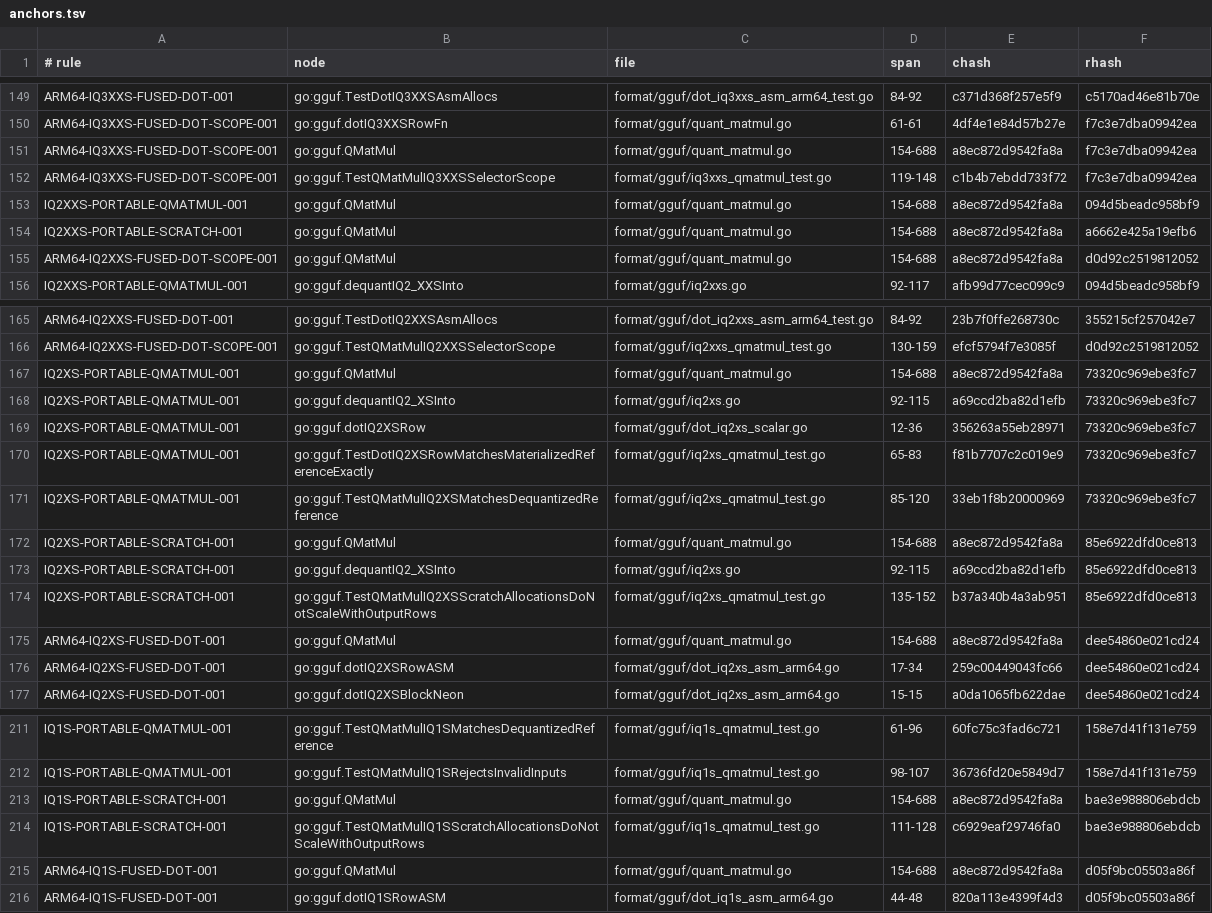
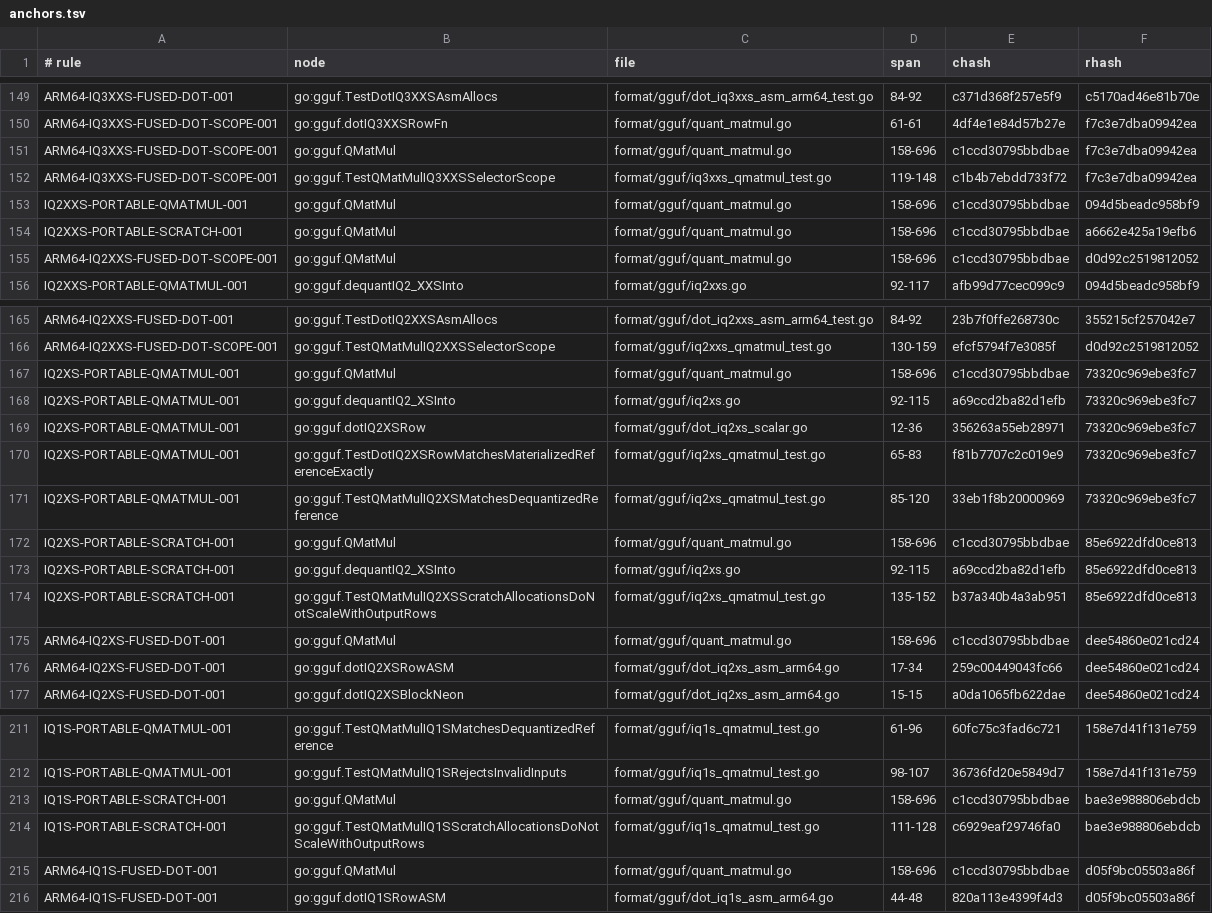
Before and after one commit to jxsl13/goai, a TSV file: .spectackle/anchors.tsv, drawn as a sheet; only a part is shown, gaps mark what is left out; the diff covers the shown part only.

```diff
--- a/.spectackle/anchors.tsv
+++ b/.spectackle/anchors.tsv
@@ -150,7 +150,7 @@ ARM64-IQ3XXS-FUSED-DOT-001	go:gguf.TestDotIQ3XXSAsmAllocs	format/gguf/dot_iq3xxs
 ARM64-IQ3XXS-FUSED-DOT-SCOPE-001	go:gguf.dotIQ3XXSRowFn	format/gguf/quant_matmul.go	61-61	4df4e1e84d57b27e	f7c3e7dba09942ea
-ARM64-IQ3XXS-FUSED-DOT-SCOPE-001	go:gguf.QMatMul	format/gguf/quant_matmul.go	154-688	a8ec872d9542fa8a	f7c3e7dba09942ea
+ARM64-IQ3XXS-FUSED-DOT-SCOPE-001	go:gguf.QMatMul	format/gguf/quant_matmul.go	158-696	c1ccd30795bbdbae	f7c3e7dba09942ea
 ARM64-IQ3XXS-FUSED-DOT-SCOPE-001	go:gguf.TestQMatMulIQ3XXSSelectorScope	format/gguf/iq3xxs_qmatmul_test.go	119-148	c1b4b7ebdd733f72	f7c3e7dba09942ea
-IQ2XXS-PORTABLE-QMATMUL-001	go:gguf.QMatMul	format/gguf/quant_matmul.go	154-688	a8ec872d9542fa8a	094d5beadc958bf9
-IQ2XXS-PORTABLE-SCRATCH-001	go:gguf.QMatMul	format/gguf/quant_matmul.go	154-688	a8ec872d9542fa8a	a6662e425a19efb6
-ARM64-IQ2XXS-FUSED-DOT-SCOPE-001	go:gguf.QMatMul	format/gguf/quant_matmul.go	154-688	a8ec872d9542fa8a	d0d92c2519812052
+IQ2XXS-PORTABLE-QMATMUL-001	go:gguf.QMatMul	format/gguf/quant_matmul.go	158-696	c1ccd30795bbdbae	094d5beadc958bf9
+IQ2XXS-PORTABLE-SCRATCH-001	go:gguf.QMatMul	format/gguf/quant_matmul.go	158-696	c1ccd30795bbdbae	a6662e425a19efb6
+ARM64-IQ2XXS-FUSED-DOT-SCOPE-001	go:gguf.QMatMul	format/gguf/quant_matmul.go	158-696	c1ccd30795bbdbae	d0d92c2519812052
 IQ2XXS-PORTABLE-QMATMUL-001	go:gguf.dequantIQ2_XXSInto	format/gguf/iq2xxs.go	92-117	afb99d77cec099c9	094d5beadc958bf9
@@ -166,3 +166,3 @@ ARM64-IQ2XXS-FUSED-DOT-001	go:gguf.TestDotIQ2XXSAsmAllocs	format/gguf/dot_iq2xxs
 ARM64-IQ2XXS-FUSED-DOT-SCOPE-001	go:gguf.TestQMatMulIQ2XXSSelectorScope	format/gguf/iq2xxs_qmatmul_test.go	130-159	efcf5794f7e3085f	d0d92c2519812052
-IQ2XS-PORTABLE-QMATMUL-001	go:gguf.QMatMul	format/gguf/quant_matmul.go	154-688	a8ec872d9542fa8a	73320c969ebe3fc7
+IQ2XS-PORTABLE-QMATMUL-001	go:gguf.QMatMul	format/gguf/quant_matmul.go	158-696	c1ccd30795bbdbae	73320c969ebe3fc7
 IQ2XS-PORTABLE-QMATMUL-001	go:gguf.dequantIQ2_XSInto	format/gguf/iq2xs.go	92-115	a69ccd2ba82d1efb	73320c969ebe3fc7
@@ -171,6 +171,6 @@ IQ2XS-PORTABLE-QMATMUL-001	go:gguf.TestDotIQ2XSRowMatchesMaterializedReferenceEx
 IQ2XS-PORTABLE-QMATMUL-001	go:gguf.TestQMatMulIQ2XSMatchesDequantizedReference	format/gguf/iq2xs_qmatmul_test.go	85-120	33eb1f8b20000969	73320c969ebe3fc7
-IQ2XS-PORTABLE-SCRATCH-001	go:gguf.QMatMul	format/gguf/quant_matmul.go	154-688	a8ec872d9542fa8a	85e6922dfd0ce813
+IQ2XS-PORTABLE-SCRATCH-001	go:gguf.QMatMul	format/gguf/quant_matmul.go	158-696	c1ccd30795bbdbae	85e6922dfd0ce813
 IQ2XS-PORTABLE-SCRATCH-001	go:gguf.dequantIQ2_XSInto	format/gguf/iq2xs.go	92-115	a69ccd2ba82d1efb	85e6922dfd0ce813
 IQ2XS-PORTABLE-SCRATCH-001	go:gguf.TestQMatMulIQ2XSScratchAllocationsDoNotScaleWithOutputRows	format/gguf/iq2xs_qmatmul_test.go	135-152	b37a340b4a3ab951	85e6922dfd0ce813
-ARM64-IQ2XS-FUSED-DOT-001	go:gguf.QMatMul	format/gguf/quant_matmul.go	154-688	a8ec872d9542fa8a	dee54860e021cd24
+ARM64-IQ2XS-FUSED-DOT-001	go:gguf.QMatMul	format/gguf/quant_matmul.go	158-696	c1ccd30795bbdbae	dee54860e021cd24
 ARM64-IQ2XS-FUSED-DOT-001	go:gguf.dotIQ2XSRowASM	format/gguf/dot_iq2xs_asm_arm64.go	17-34	259c00449043fc66	dee54860e021cd24
@@ -212,5 +212,5 @@ IQ1S-PORTABLE-QMATMUL-001	go:gguf.TestQMatMulIQ1SMatchesDequantizedReference	for
 IQ1S-PORTABLE-QMATMUL-001	go:gguf.TestQMatMulIQ1SRejectsInvalidInputs	format/gguf/iq1s_qmatmul_test.go	98-107	36736fd20e5849d7	158e7d41f131e759
-IQ1S-PORTABLE-SCRATCH-001	go:gguf.QMatMul	format/gguf/quant_matmul.go	154-688	a8ec872d9542fa8a	bae3e988806ebdcb
+IQ1S-PORTABLE-SCRATCH-001	go:gguf.QMatMul	format/gguf/quant_matmul.go	158-696	c1ccd30795bbdbae	bae3e988806ebdcb
 IQ1S-PORTABLE-SCRATCH-001	go:gguf.TestQMatMulIQ1SScratchAllocationsDoNotScaleWithOutputRows	format/gguf/iq1s_qmatmul_test.go	111-128	c6929eaf29746fa0	bae3e988806ebdcb
-ARM64-IQ1S-FUSED-DOT-001	go:gguf.QMatMul	format/gguf/quant_matmul.go	154-688	a8ec872d9542fa8a	d05f9bc05503a86f
+ARM64-IQ1S-FUSED-DOT-001	go:gguf.QMatMul	format/gguf/quant_matmul.go	158-696	c1ccd30795bbdbae	d05f9bc05503a86f
 ARM64-IQ1S-FUSED-DOT-001	go:gguf.dotIQ1SRowASM	format/gguf/dot_iq1s_asm_arm64.go	44-48	820a113e4399f4d3	d05f9bc05503a86f
```
Also changed, not shown: 20 added rows and 26 edited cells elsewhere in this file, 22 other files.
